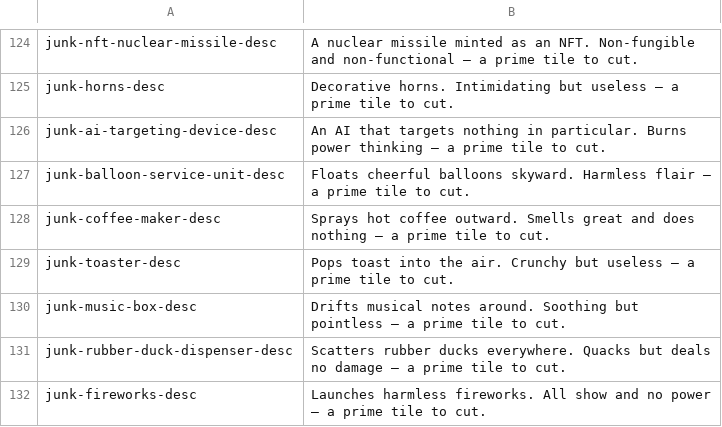
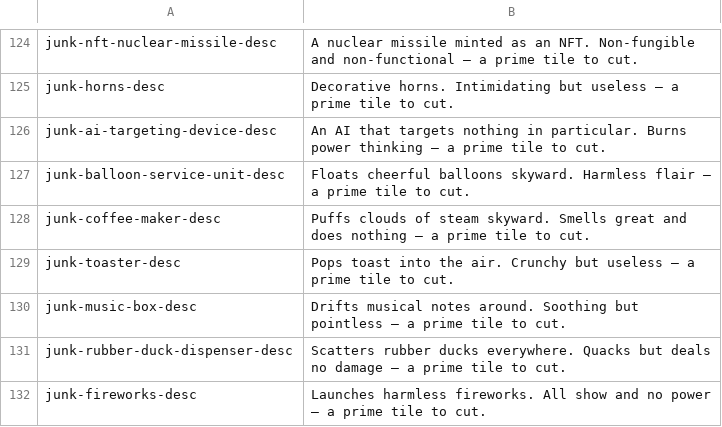
Before and after one commit to noppikinatta/ebitenginegamejam2026, a CSV file: lang/csv/english.csv, drawn as a sheet; only a part is shown, gaps mark what is left out.

```diff
--- a/lang/csv/english.csv
+++ b/lang/csv/english.csv
@@ -127,3 +127,3 @@ junk-ai-targeting-device-desc,An AI that targets nothing in particular. Burns po
 junk-balloon-service-unit-desc,Floats cheerful balloons skyward. Harmless flair — a prime tile to cut.
-junk-coffee-maker-desc,Sprays hot coffee outward. Smells great and does nothing — a prime tile to cut.
+junk-coffee-maker-desc,Puffs clouds of steam skyward. Smells great and does nothing — a prime tile to cut.
 junk-toaster-desc,Pops toast into the air. Crunchy but useless — a prime tile to cut.
```
Also changed, not shown: lang/csv/japanese.csv, 6 other files.
